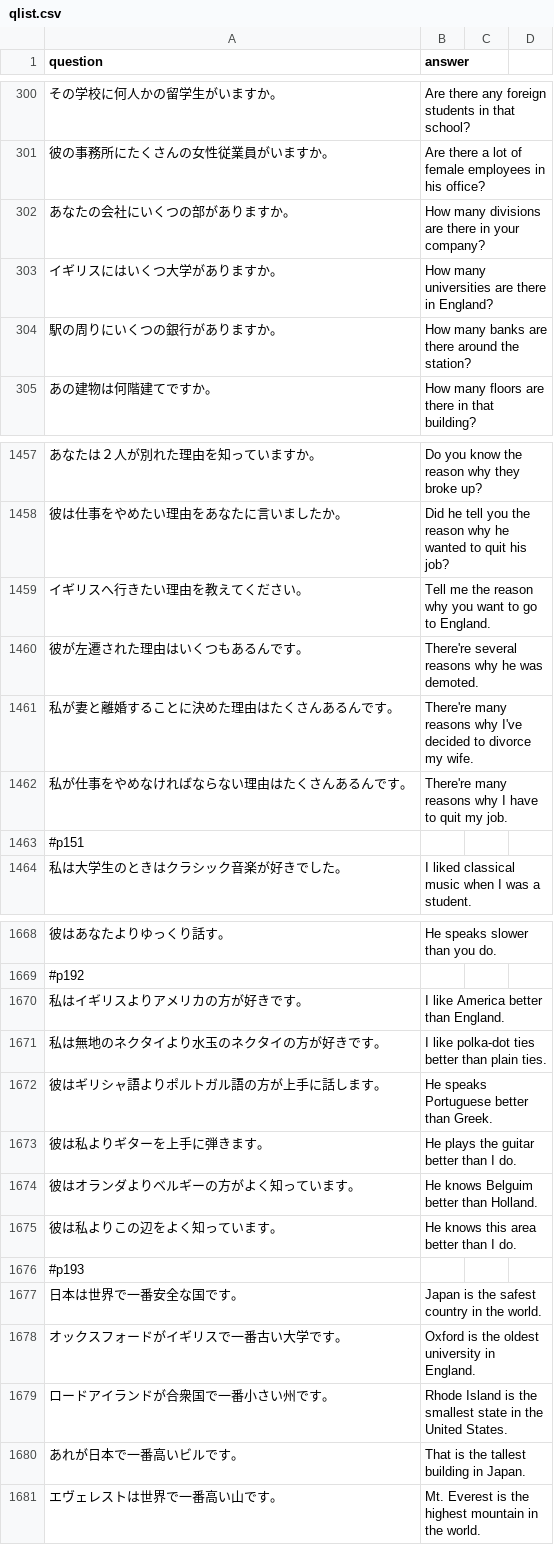
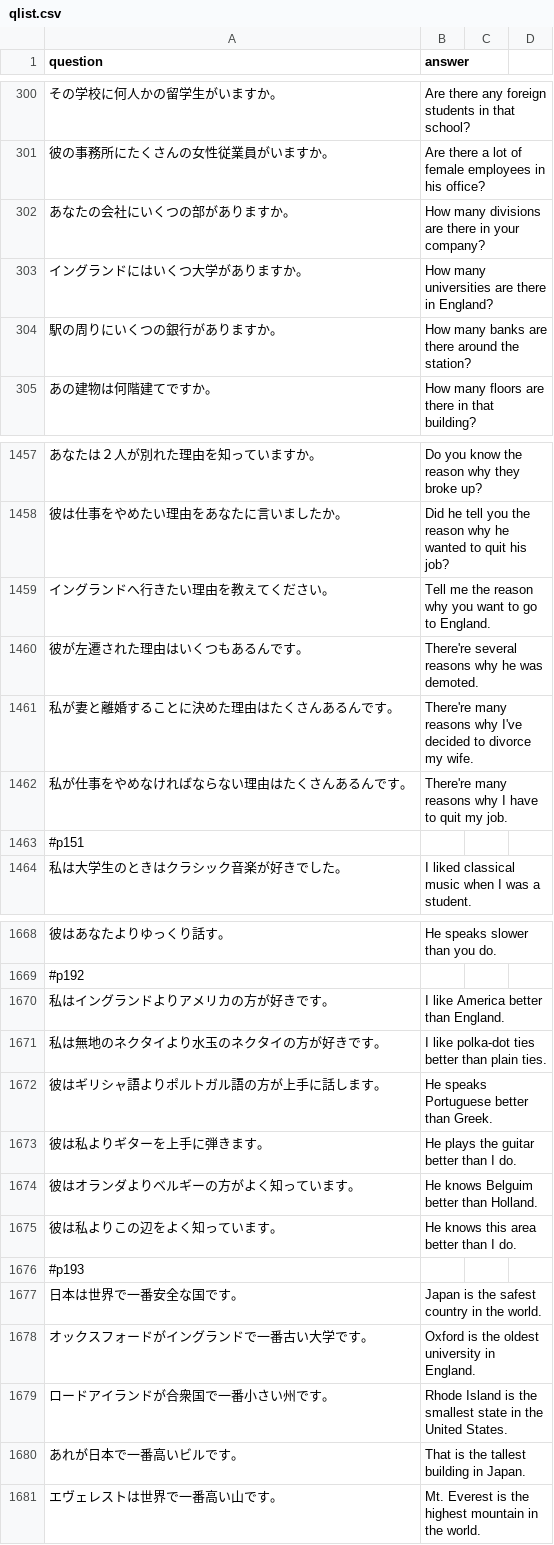
Before and after one commit to tomfook/chugakueigo, a CSV file: data/qlist.csv, drawn as a sheet; only a part is shown, gaps mark what is left out.

```diff
--- a/data/qlist.csv
+++ b/data/qlist.csv
@@ -302,3 +302,3 @@
 "あなたの会社にいくつの部がありますか。","How many divisions are there in your company?"
-"イギリスにはいくつ大学がありますか。","How many universities are there in England?"
+"イングランドにはいくつ大学がありますか。","How many universities are there in England?"
 "駅の周りにいくつの銀行がありますか。","How many banks are there around the station?"
@@ -1458,3 +1458,3 @@
 "彼は仕事をやめたい理由をあなたに言いましたか。", "Did he tell you the reason why he wanted to quit his job?"
-"イギリスへ行きたい理由を教えてください。", "Tell me the reason why you want to go to England."
+"イングランドへ行きたい理由を教えてください。", "Tell me the reason why you want to go to England."
 "彼が左遷された理由はいくつもあるんです。", "There're several reasons why he was demoted."
@@ -1669,3 +1669,3 @@
 #p192
-"私はイギリスよりアメリカの方が好きです。", "I like America better than England."
+"私はイングランドよりアメリカの方が好きです。", "I like America better than England."
 "私は無地のネクタイより水玉のネクタイの方が好きです。", "I like polka-dot ties better than plain ties."
@@ -1677,3 +1677,3 @@
 "日本は世界で一番安全な国です。", "Japan is the safest country in the world."
-"オックスフォードがイギリスで一番古い大学です。", "Oxford is the oldest university in England."
+"オックスフォードがイングランドで一番古い大学です。", "Oxford is the oldest university in England."
 "ロードアイランドが合衆国で一番小さい州です。", "Rhode Island is the smallest state in the United States."
```
Also changed, not shown: data/score.csv, 1 other file.
